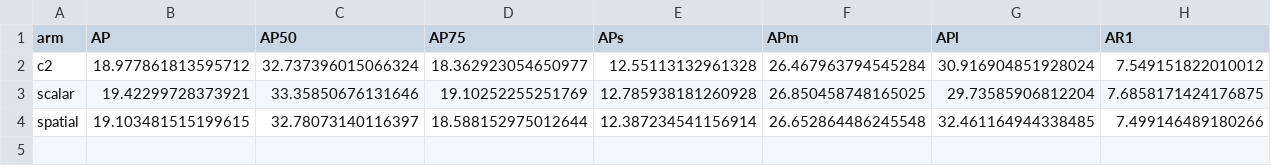
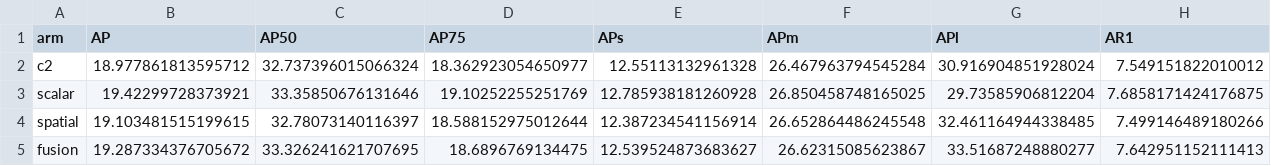
Before and after one commit to Bonjomondo/ultralytics, a CSV file: docs/experiment_reports/2026-11-03_c2_gated_fusion/comparison.csv, drawn as a sheet; only a part is shown; rows hold the shown columns only; the diff names each change by its address in the sheet, - before the commit and + after, or states it on an @@ line.

Commit message:
Archive 150-epoch C2 fusion screen: fusion

```diff
--- a/docs/experiment_reports/2026-11-03_c2_gated_fusion/comparison.csv
+++ b/docs/experiment_reports/2026-11-03_c2_gated_fusion/comparison.csv
+row 5: fusion | 19.287334376705672 | 33.326241621707695 | 18.6896769134475 | 12.539524873683627 | 26.62315085623867 | 33.51687248880277 | 7.642951152111413
```
Also changed, not shown: 14 other files.
